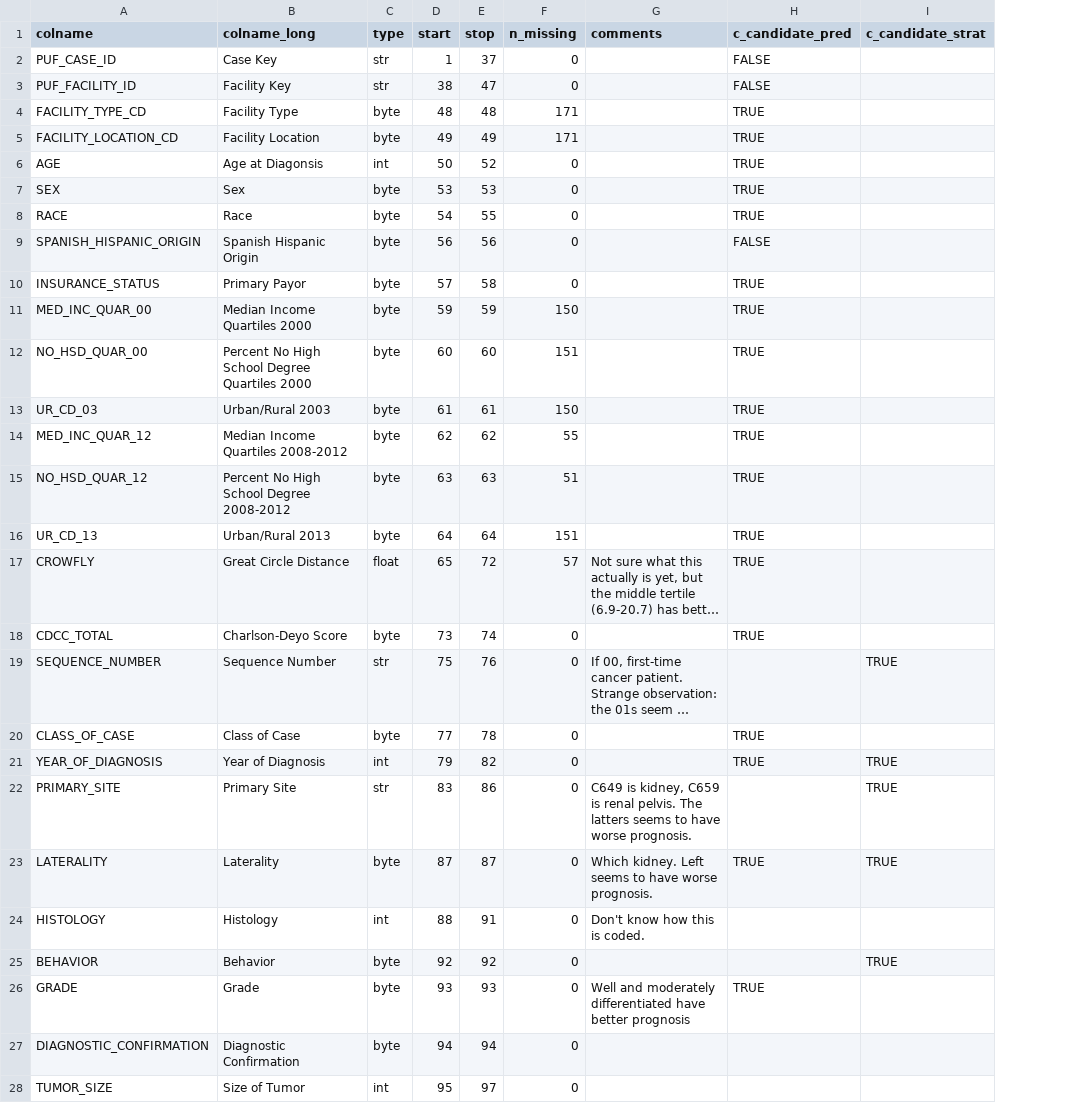
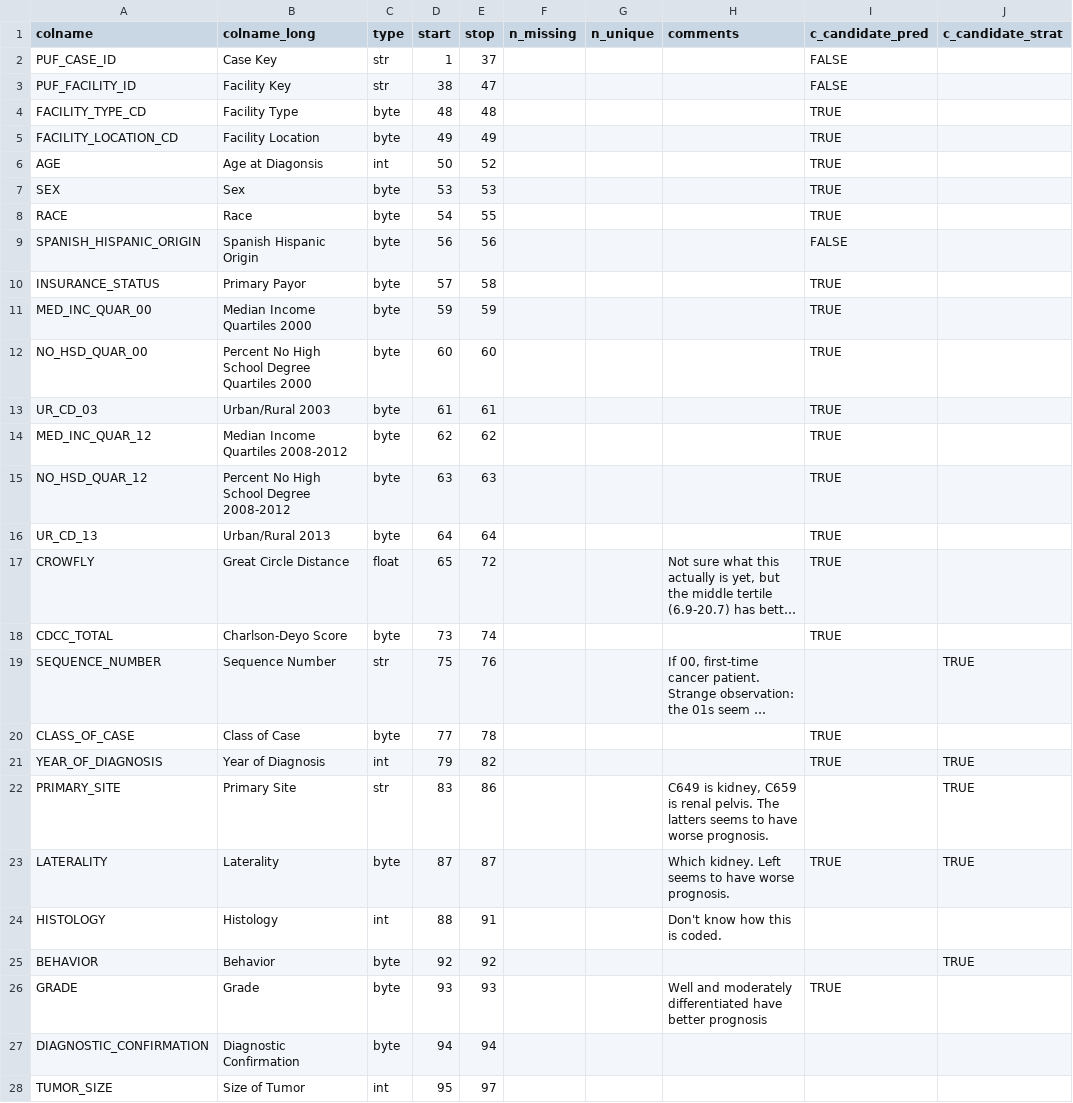
Before and after one commit to bokov/kc_ncdb, a CSV file: datadictionary_static.csv, drawn as a sheet; only a part is shown; long unchanged cells end in …; the diff covers the shown part only; the diff names each change by its address in the sheet, - before the commit and + after, or states it on an @@ line.

Commit message:
datadictionary_static.csv;vars;Added (blank) n_missing and n_unique columns

```diff
--- a/datadictionary_static.csv
+++ b/datadictionary_static.csv
+column G (n_unique), empty
-F2:F3 (n_missing): 0
+F2:F3 (n_missing): (empty)
-F4:F5 (n_missing): 171
+F4:F5 (n_missing): (empty)
-F6:F10 (n_missing): 0
+F6:F10 (n_missing): (empty)
-F11 (n_missing): 150
+F11 (n_missing): (empty)
-F12 (n_missing): 151
+F12 (n_missing): (empty)
-F13 (n_missing): 150
+F13 (n_missing): (empty)
-F14 (n_missing): 55
+F14 (n_missing): (empty)
-F15 (n_missing): 51
+F15 (n_missing): (empty)
-F16 (n_missing): 151
+F16 (n_missing): (empty)
-F17 (n_missing): 57
+F17 (n_missing): (empty)
-F18:F28 (n_missing): 0
+F18:F28 (n_missing): (empty)
```
Also changed, not shown: 99 edited cells elsewhere in this file.
